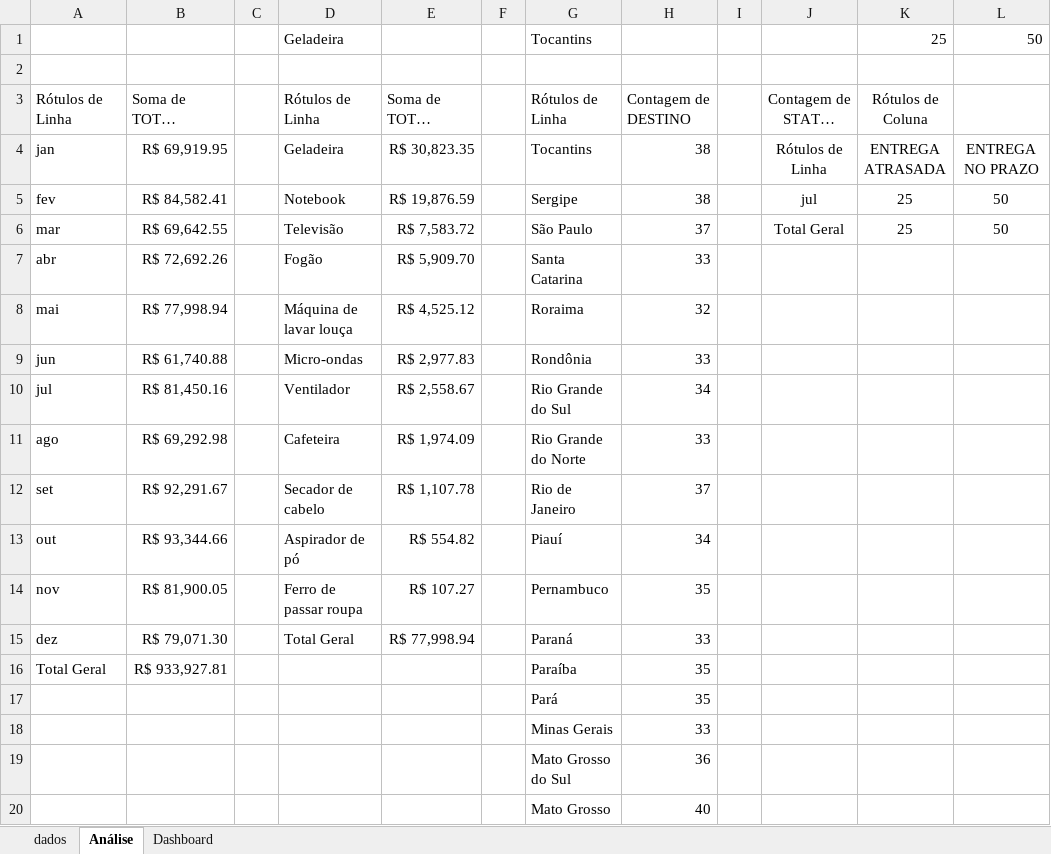
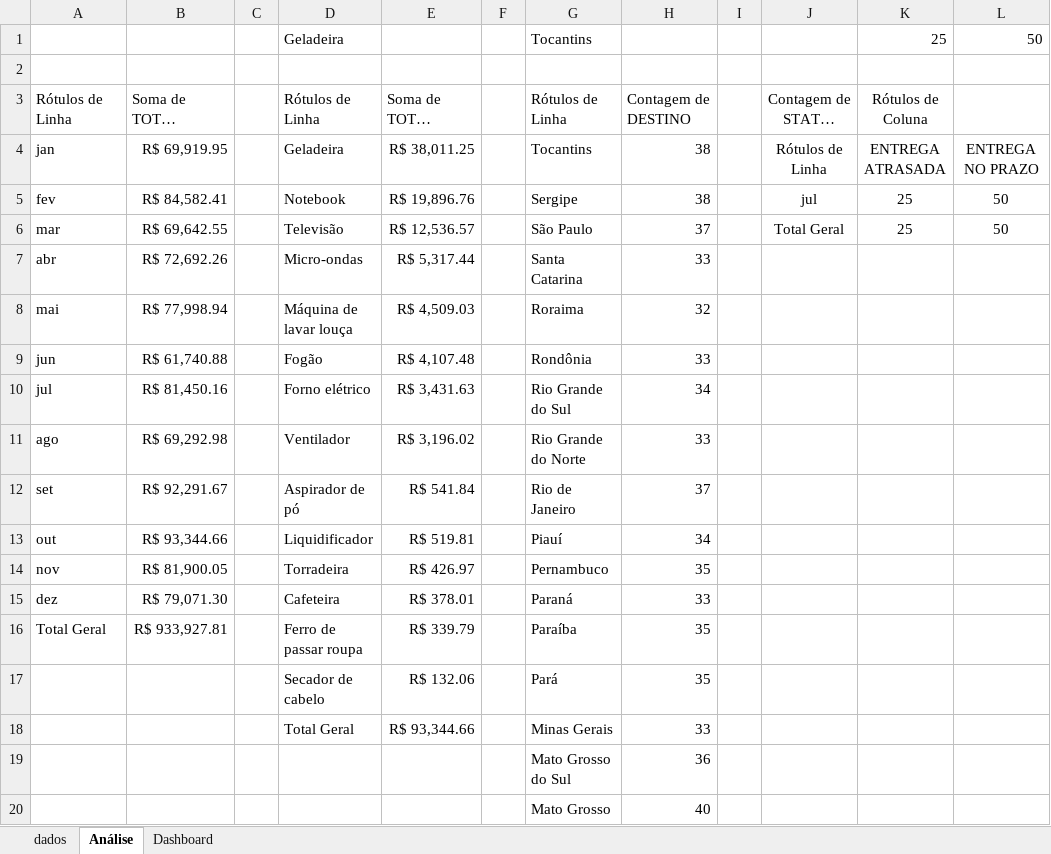
Before and after one commit to MarceloMarquesdeLima/Dashboard_Execel_Vendas, an Excel workbook: Dashboard_vendas.xlsx, sheet Análise, drawn as a sheet; only a part is shown; long unchanged cells end in …; values as stored, in another font and other column widths than the file's, no borders; the diff names each change by its address in the sheet, - before the commit and + after, or states it on an @@ line.

Commit message:
Inicio do projeto
Iniciando o projeto de Dashboard por região

```diff
--- a/Dashboard_vendas.xlsx (sheet Análise)
+++ b/Dashboard_vendas.xlsx (sheet Análise)
-E4: R$ 30,823.35
+E4: R$ 38,011.25
-E5: R$ 19,876.59
+E5: R$ 19,896.76
-E6: R$ 7,583.72
+E6: R$ 12,536.57
-D7: Fogão
+D7: Micro-ondas
-E7: R$ 5,909.70
+E7: R$ 5,317.44
-E8: R$ 4,525.12
+E8: R$ 4,509.03
-D9: Micro-ondas
+D9: Fogão
-E9: R$ 2,977.83
+E9: R$ 4,107.48
-D10: Ventilador
+D10: Forno elétrico
-E10: R$ 2,558.67
+E10: R$ 3,431.63
-D11: Cafeteira
+D11: Ventilador
-E11: R$ 1,974.09
+E11: R$ 3,196.02
-D12: Secador de cabelo
+D12: Aspirador de pó
-E12: R$ 1,107.78
+E12: R$ 541.84
-D13: Aspirador de pó
+D13: Liquidificador
-E13: R$ 554.82
+E13: R$ 519.81
-D14: Ferro de passar roupa
+D14: Torradeira
-E14: R$ 107.27
+E14: R$ 426.97
-D15: Total Geral
+D15: Cafeteira
-E15: R$ 77,998.94
+E15: R$ 378.01
-D16: (empty)
+D16: Ferro de passar roupa
-E16: (empty)
+E16: R$ 339.79
-D17: (empty)
+D17: Secador de cabelo
-E17: (empty)
+E17: R$ 132.06
-D18: (empty)
+D18: Total Geral
-E18: (empty)
+E18: R$ 93,344.66
```
Also changed, not shown: charts or pictures.
